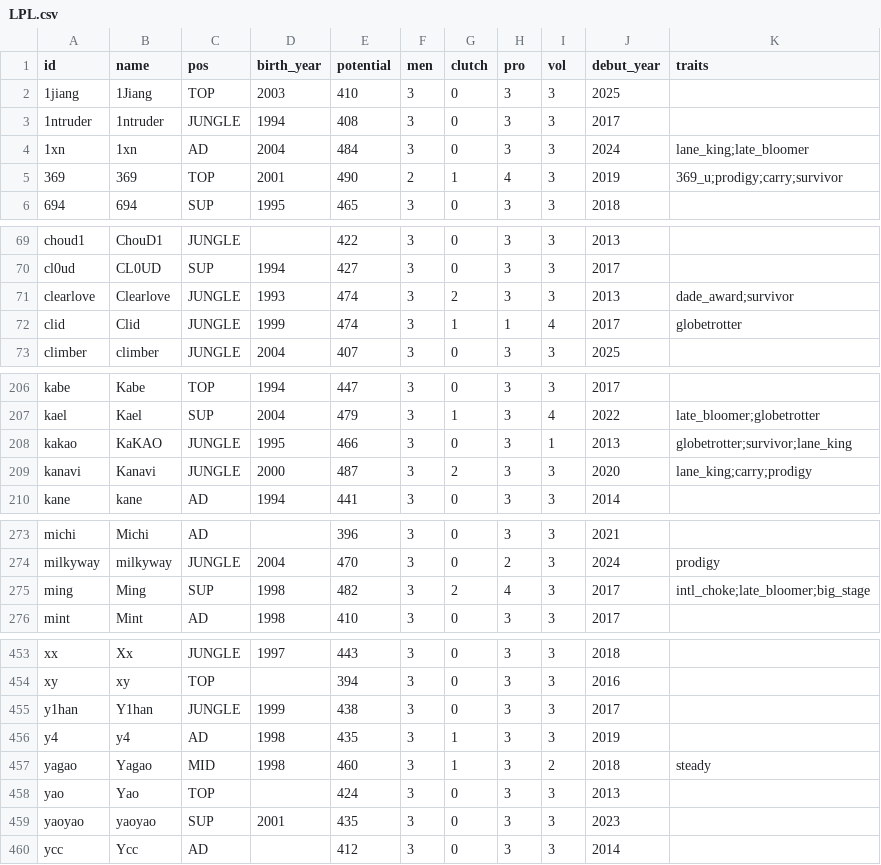
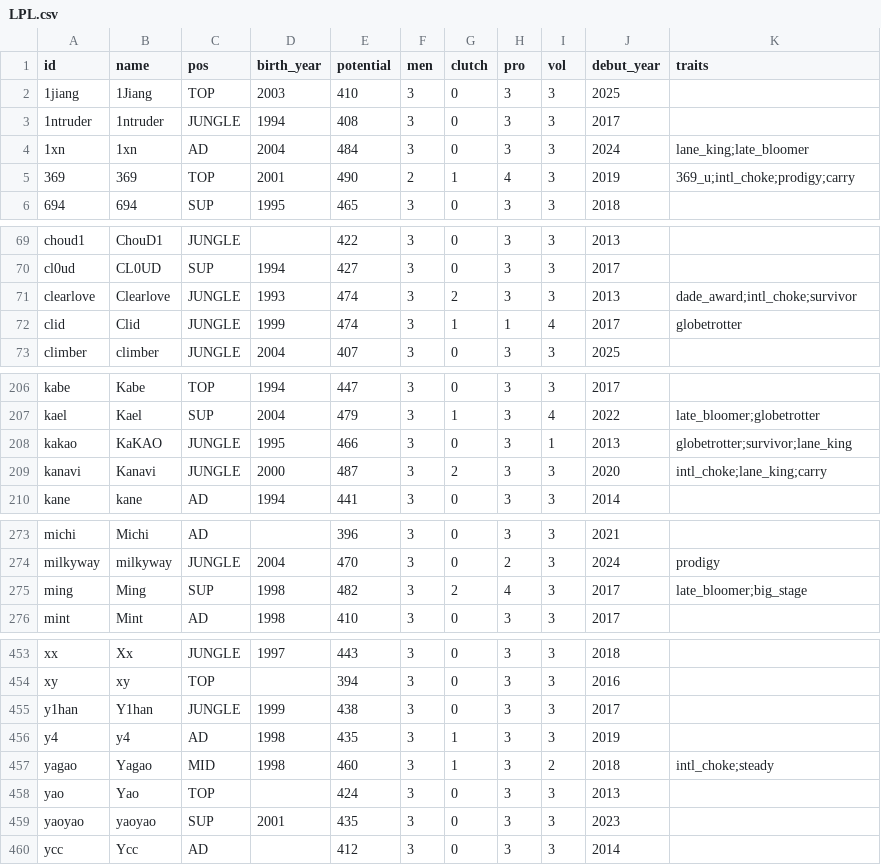
Before and after one commit to jyoon00-cloud/aich, a CSV file: rules/db/potential/LPL.csv, drawn as a sheet; only a part is shown, gaps mark what is left out.

```diff
--- a/rules/db/potential/LPL.csv
+++ b/rules/db/potential/LPL.csv
@@ -4,3 +4,3 @@ id,name,pos,birth_year,potential,men,clutch,pro,vol,debut_year,traits
 1xn,1xn,AD,2004,484,3,0,3,3,2024,lane_king;late_bloomer
-369,369,TOP,2001,490,2,1,4,3,2019,369_u;prodigy;carry;survivor
+369,369,TOP,2001,490,2,1,4,3,2019,369_u;intl_choke;prodigy;carry
 694,694,SUP,1995,465,3,0,3,3,2018,
@@ -70,3 +70,3 @@ choud1,ChouD1,JUNGLE,,422,3,0,3,3,2013,
 cl0ud,CL0UD,SUP,1994,427,3,0,3,3,2017,
-clearlove,Clearlove,JUNGLE,1993,474,3,2,3,3,2013,dade_award;survivor
+clearlove,Clearlove,JUNGLE,1993,474,3,2,3,3,2013,dade_award;intl_choke;survivor
 clid,Clid,JUNGLE,1999,474,3,1,1,4,2017,globetrotter
@@ -208,3 +208,3 @@ kael,Kael,SUP,2004,479,3,1,3,4,2022,late_bloomer;globetrotter
 kakao,KaKAO,JUNGLE,1995,466,3,0,3,1,2013,globetrotter;survivor;lane_king
-kanavi,Kanavi,JUNGLE,2000,487,3,2,3,3,2020,lane_king;carry;prodigy
+kanavi,Kanavi,JUNGLE,2000,487,3,2,3,3,2020,intl_choke;lane_king;carry
 kane,kane,AD,1994,441,3,0,3,3,2014,
@@ -274,3 +274,3 @@ michi,Michi,AD,,396,3,0,3,3,2021,
 milkyway,milkyway,JUNGLE,2004,470,3,0,2,3,2024,prodigy
-ming,Ming,SUP,1998,482,3,2,4,3,2017,intl_choke;late_bloomer;big_stage
+ming,Ming,SUP,1998,482,3,2,4,3,2017,late_bloomer;big_stage
 mint,Mint,AD,1998,410,3,0,3,3,2017,
@@ -456,3 +456,3 @@ y1han,Y1han,JUNGLE,1999,438,3,0,3,3,2017,
 y4,y4,AD,1998,435,3,1,3,3,2019,
-yagao,Yagao,MID,1998,460,3,1,3,2,2018,steady
+yagao,Yagao,MID,1998,460,3,1,3,2,2018,intl_choke;steady
 yao,Yao,TOP,,424,3,0,3,3,2013,
```
Also changed, not shown: rules/db/potential/LCK.csv, 5 other files.
